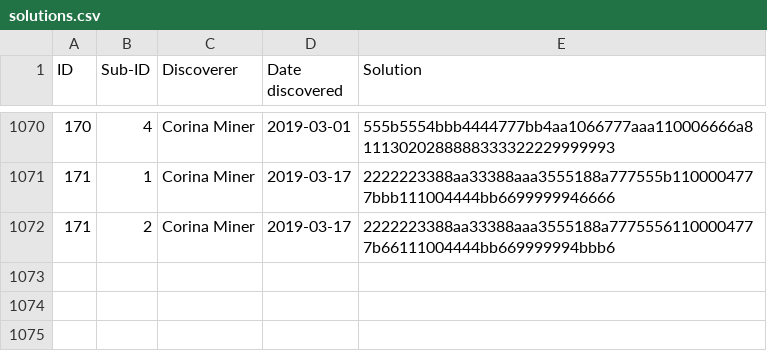
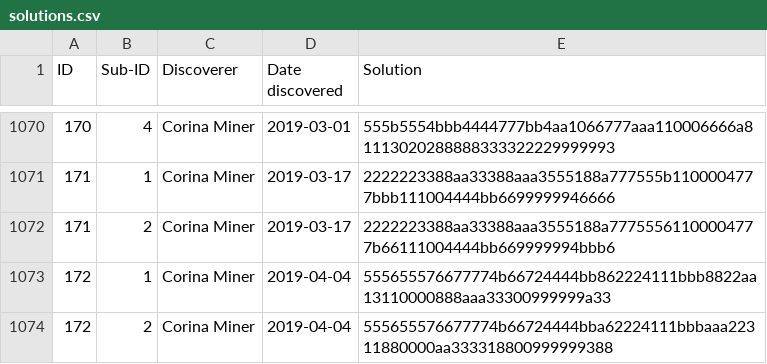
Before and after one commit to corinaminer/triangle-puzzle, a CSV file: solutions.csv, drawn as a sheet; only a part is shown, gaps mark what is left out; the diff names each change by its address in the sheet, - before the commit and + after, or states it on an @@ line.

Commit message:
Solution 172 after social: 2 sisters

```diff
--- a/solutions.csv
+++ b/solutions.csv
+row 1073: 172 | 1 | Corina Miner | 2019-04-04 | 555655576677774b66724444bb862224111bbb8822aa13110000888aaa33300999999a33
+row 1074: 172 | 2 | Corina Miner | 2019-04-04 | 555655576677774b66724444bba62224111bbbaaa22311880000aa333318800999999388
```
